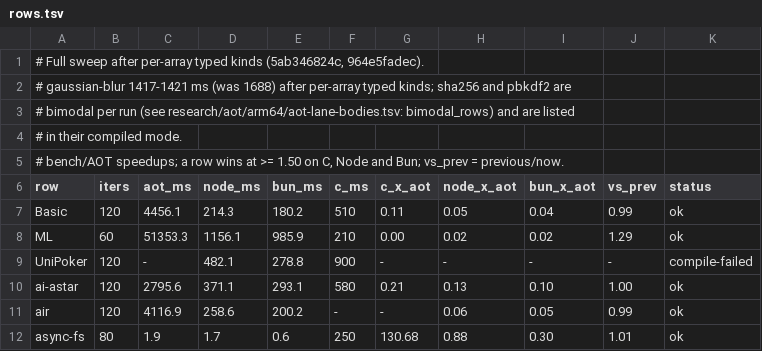
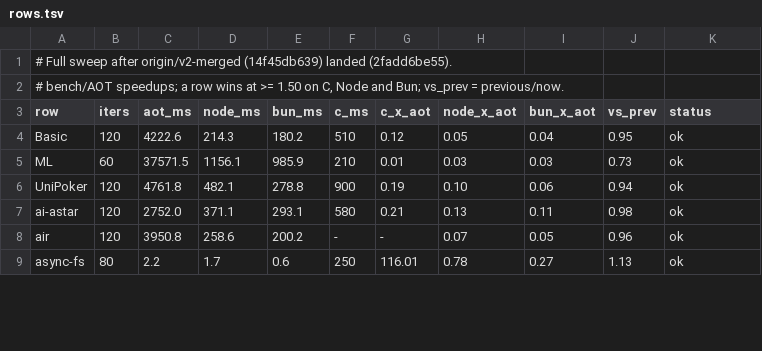
Before and after one commit to butaji/quench, a TSV file: research/aot/arm64/rows.tsv, drawn as a sheet; only a part is shown; the diff covers the shown part only.

Commit message:
Sweep after v2-merged: hash-map -19%, ML -27%, sync-fs -25%, bigint -24%, UniPoker runs again
29 rows produce a result, still 0 at 1.50x of C, Node and Bun, but the merge moves most of the
corpus (same binary, previous table in vs_prev): hash-map 10488 -> 8528 ms, ML 51353 -> 37572,
sync-fs 8862 -> 6628, bigint-noble-ed25519 497 -> 380 (0.94x Node, the closest row yet),
UniPoker 5066 -> 4762 and no longer fails to compile, gaussian-blur 1417 -> 1345,
doxbee-async 1005 -> 923, lazy-collections 8729 -> 8114, splay 3531 -> 3324.

Regressions to look at: gbemu 14963 -> 22697 ms (+52%), async-fs 1.9 -> 2.2 (0.78x Node), and
navier-stokes 488 -> 501. pbkdf2/sha256 stay bimodal (this sweep caught pbkdf2's slow mode,
4802, against its 1464 compiled one).

```diff
--- a/research/aot/arm64/rows.tsv
+++ b/research/aot/arm64/rows.tsv
@@ -1,12 +1,9 @@
-# Full sweep after per-array typed kinds (5ab346824c, 964e5fadec).
-# gaussian-blur 1417-1421 ms (was 1688) after per-array typed kinds; sha256 and pbkdf2 are
-# bimodal per run (see research/aot/arm64/aot-lane-bodies.tsv: bimodal_rows) and are listed
-# in their compiled mode.
+# Full sweep after origin/v2-merged (14f45db639) landed (2fadd6be55).
 # bench/AOT speedups; a row wins at >= 1.50 on C, Node and Bun; vs_prev = previous/now.
 row	iters	aot_ms	node_ms	bun_ms	c_ms	c_x_aot	node_x_aot	bun_x_aot	vs_prev	status
-Basic	120	4456.1	214.3	180.2	510	0.11	0.05	0.04	0.99	ok
-ML	60	51353.3	1156.1	985.9	210	0.00	0.02	0.02	1.29	ok
-UniPoker	120	-	482.1	278.8	900	-	-	-	-	compile-failed
-ai-astar	120	2795.6	371.1	293.1	580	0.21	0.13	0.10	1.00	ok
-air	120	4116.9	258.6	200.2	-	-	0.06	0.05	0.99	ok
-async-fs	80	1.9	1.7	0.6	250	130.68	0.88	0.30	1.01	ok
+Basic	120	4222.6	214.3	180.2	510	0.12	0.05	0.04	0.95	ok
+ML	60	37571.5	1156.1	985.9	210	0.01	0.03	0.03	0.73	ok
+UniPoker	120	4761.8	482.1	278.8	900	0.19	0.10	0.06	0.94	ok
+ai-astar	120	2752.0	371.1	293.1	580	0.21	0.13	0.11	0.98	ok
+air	120	3950.8	258.6	200.2	-	-	0.07	0.05	0.96	ok
+async-fs	80	2.2	1.7	0.6	250	116.01	0.78	0.27	1.13	ok
```
Also changed, not shown: 80 edited cells elsewhere in this file.
